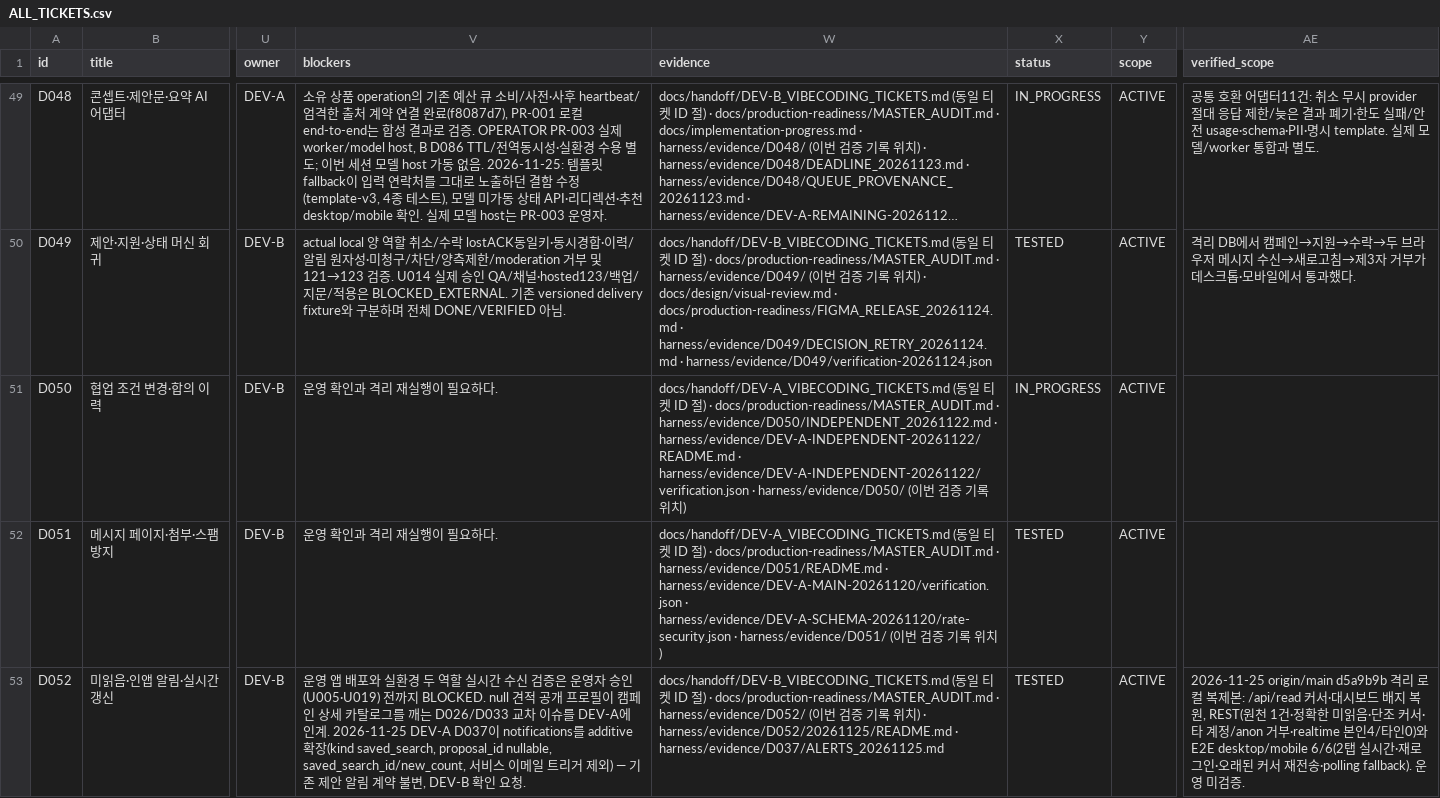
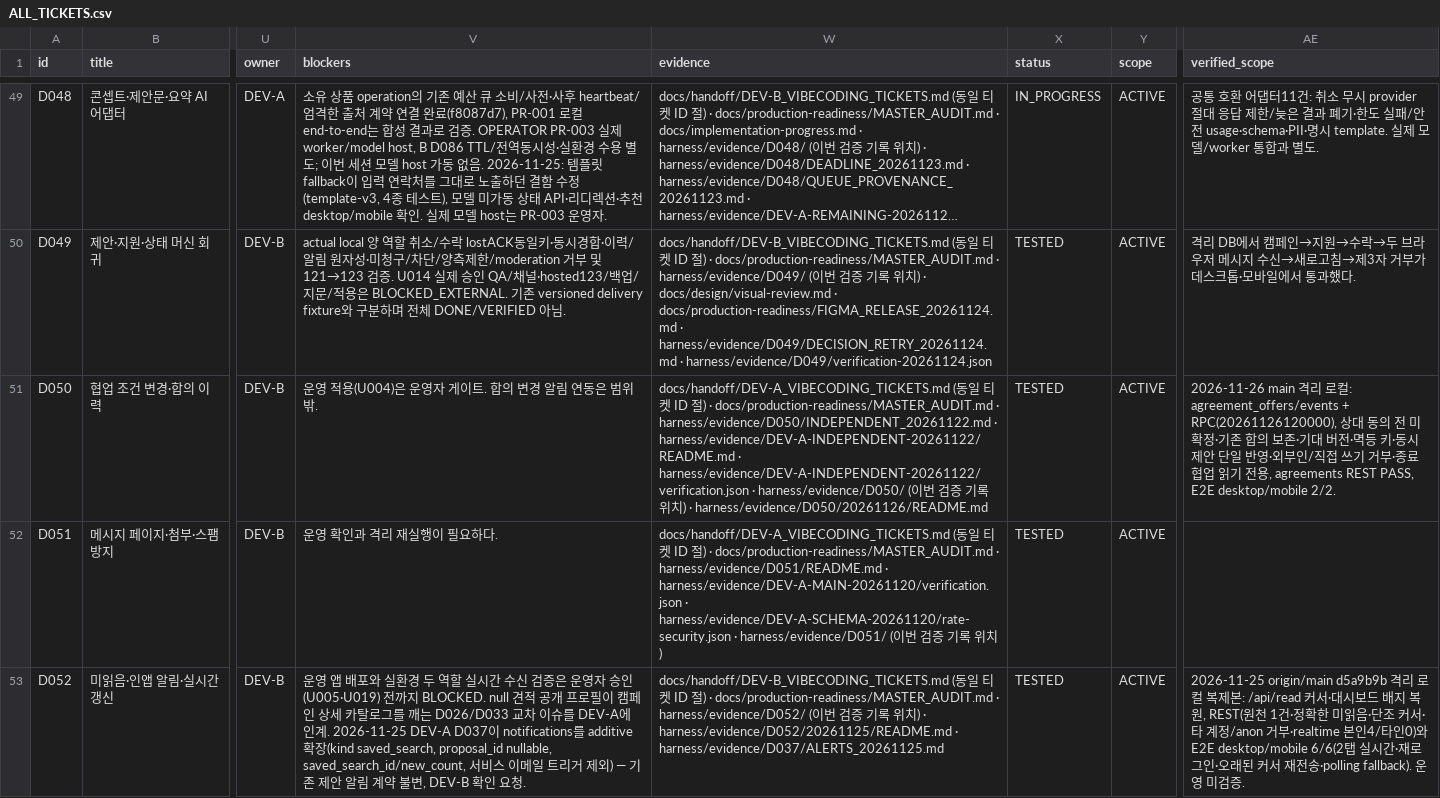
Before and after one commit to WooSungHyun03/AD-Me, a CSV file: docs/production-readiness/ALL_TICKETS.csv, drawn as a sheet; only a part is shown, gaps mark what is left out; long unchanged cells end in …; the diff names each change by its address in the sheet, - before the commit and + after, or states it on an @@ line.

```diff
--- a/docs/production-readiness/ALL_TICKETS.csv
+++ b/docs/production-readiness/ALL_TICKETS.csv
-V51 (blockers): 운영 확인과 격리 재실행이 필요하다.
+V51 (blockers): 운영 적용(U004)은 운영자 게이트. 합의 변경 알림 연동은 범위 밖.
-W51 (evidence): …치)
+W51 (evidence): …치) · harness/evidence/D050/20261126/README.md
-X51 (status): IN_PROGRESS
+X51 (status): TESTED
-AE51 (verified_scope): (empty)
+AE51 (verified_scope): 2026-11-26 main 격리 로컬: agreement_offers/events + RPC(20261126120000), 상대 동의 전 미확정·기존 합의 보존·기대 버전·멱등 키·동시 제안 단일 반영·외부인/직접 쓰기 거부·종료 협업 읽기 전용, agreements REST PASS, E2E desktop/mobile 2/2.
```
Also changed, not shown: 3 other files.
